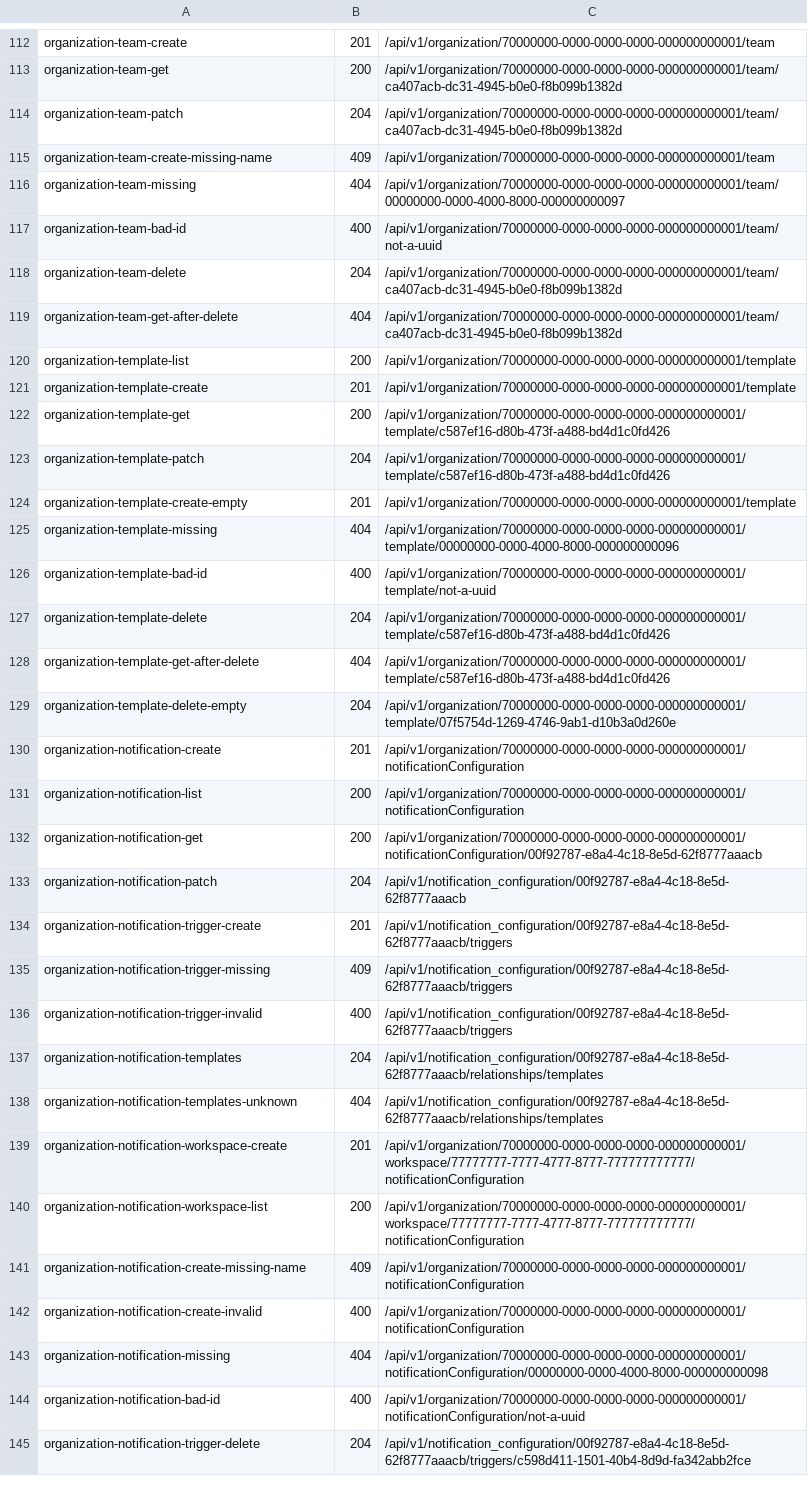
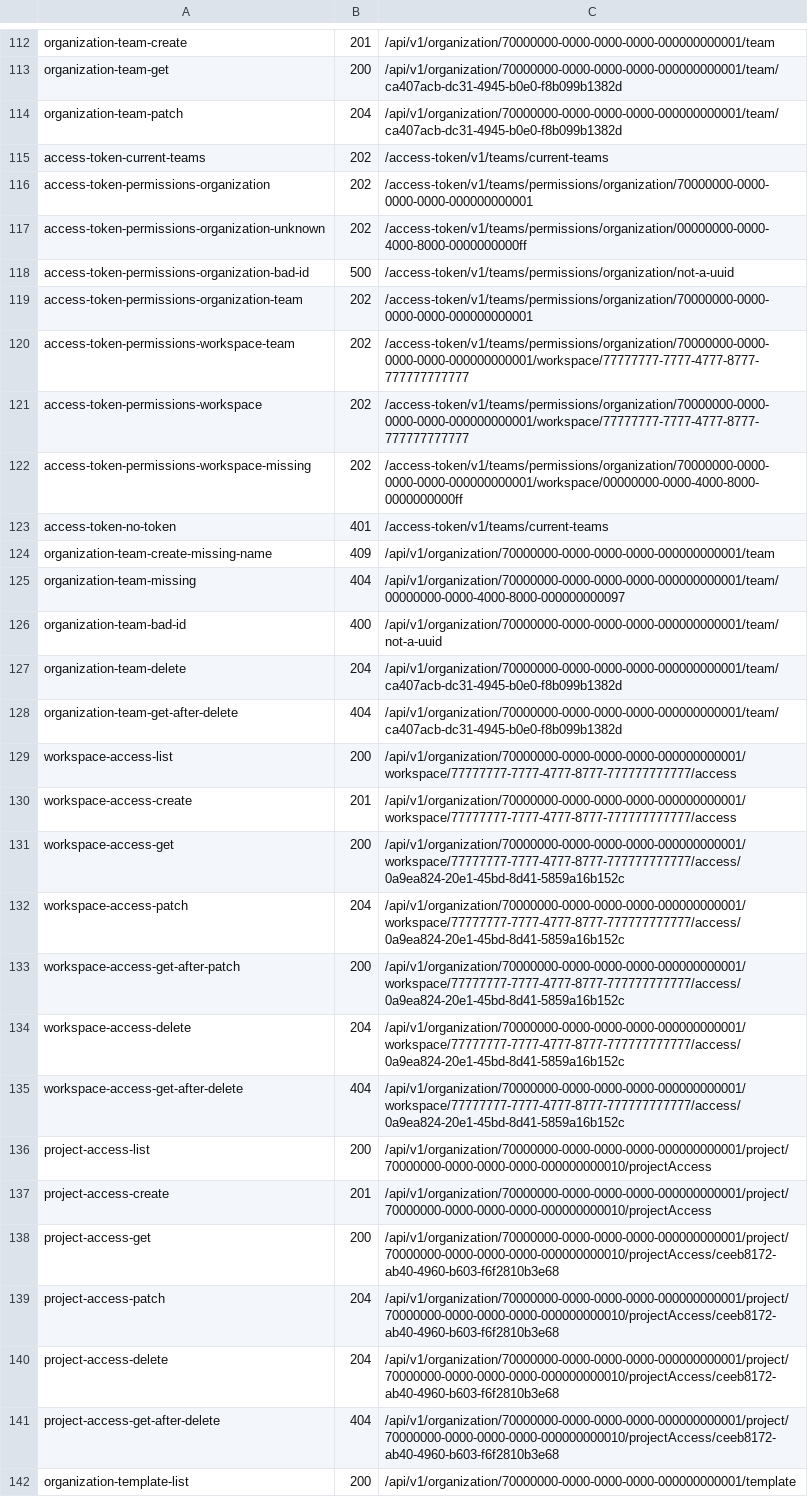
Before and after one commit to aminbenmansour/terrakube-go, a TSV file: docs/upstream/rest/index.tsv, drawn as a sheet; only a part is shown, gaps mark what is left out; the shorter side is filled out with more unchanged rows; the diff names each change by its address in the sheet, - before the commit and + after, or states it on an @@ line.

Commit message:
docs: record the team permission contract
Upstream answers the /access-token/v1 permission endpoints with 202 and a\nplain twelve-boolean body: roles decide, custom falls back to the row flags,\nand the instance owner adds managePermission/managePolicies. We match, except\nthat workspace access rows only apply when their name is one of the caller\ngroups. The new captures are outside the /api/v1 replay harness, so they are\ndeferred with reasons; the grant CRUD captures wait for #140.

```diff
--- a/docs/upstream/rest/index.tsv
+++ b/docs/upstream/rest/index.tsv
+row 115: access-token-current-teams | 202 | /access-token/v1/teams/current-teams
+row 116: access-token-permissions-organization | 202 | /access-token/v1/teams/permissions/organization/70000000-0000-0000-0000-000000000001
+row 117: access-token-permissions-organization-unknown | 202 | /access-token/v1/teams/permissions/organization/00000000-0000-4000-8000-0000000000ff
+row 118: access-token-permissions-organization-bad-id | 500 | /access-token/v1/teams/permissions/organization/not-a-uuid
+row 119: access-token-permissions-organization-team | 202 | /access-token/v1/teams/permissions/organization/70000000-0000-0000-0000-000000000001
+row 120: access-token-permissions-workspace-team | 202 | /access-token/v1/teams/permissions/organization/70000000-0000-0000-0000-000000000001/workspace/77777777-7777-4777-8777-777777777777
+row 121: access-token-permissions-workspace | 202 | /access-token/v1/teams/permissions/organization/70000000-0000-0000-0000-000000000001/workspace/77777777-7777-4777-8777-777777777777
+row 122: access-token-permissions-workspace-missing | 202 | /access-token/v1/teams/permissions/organization/70000000-0000-0000-0000-000000000001/workspace/00000000-0000-4000-8000-0000000000ff
+row 123: access-token-no-token | 401 | /access-token/v1/teams/current-teams
+row 129: workspace-access-list | 200 | /api/v1/organization/70000000-0000-0000-0000-000000000001/workspace/77777777-7777-4777-8777-777777777777/access
+row 130: workspace-access-create | 201 | /api/v1/organization/70000000-0000-0000-0000-000000000001/workspace/77777777-7777-4777-8777-777777777777/access
+row 131: workspace-access-get | 200 | /api/v1/organization/70000000-0000-0000-0000-000000000001/workspace/77777777-7777-4777-8777-777777777777/access/0a9ea824-20e1-45bd-8d41-5859a16b152c
+row 132: workspace-access-patch | 204 | /api/v1/organization/70000000-0000-0000-0000-000000000001/workspace/77777777-7777-4777-8777-777777777777/access/0a9ea824-20e1-45bd-8d41-5859a16b152c
+row 133: workspace-access-get-after-patch | 200 | /api/v1/organization/70000000-0000-0000-0000-000000000001/workspace/77777777-7777-4777-8777-777777777777/access/0a9ea824-20e1-45bd-8d41-5859a16b152c
+row 134: workspace-access-delete | 204 | /api/v1/organization/70000000-0000-0000-0000-000000000001/workspace/77777777-7777-4777-8777-777777777777/access/0a9ea824-20e1-45bd-8d41-5859a16b152c
+row 135: workspace-access-get-after-delete | 404 | /api/v1/organization/70000000-0000-0000-0000-000000000001/workspace/77777777-7777-4777-8777-777777777777/access/0a9ea824-20e1-45bd-8d41-5859a16b152c
+row 136: project-access-list | 200 | /api/v1/organization/70000000-0000-0000-0000-000000000001/project/70000000-0000-0000-0000-000000000010/projectAccess
+row 137: project-access-create | 201 | /api/v1/organization/70000000-0000-0000-0000-000000000001/project/70000000-0000-0000-0000-000000000010/projectAccess
+row 138: project-access-get | 200 | /api/v1/organization/70000000-0000-0000-0000-000000000001/project/70000000-0000-0000-0000-000000000010/projectAccess/ceeb8172-ab40-4960-b603-f6f2810b3e68
+row 139: project-access-patch | 204 | /api/v1/organization/70000000-0000-0000-0000-000000000001/project/70000000-0000-0000-0000-000000000010/projectAccess/ceeb8172-ab40-4960-b603-f6f2810b3e68
+row 140: project-access-delete | 204 | /api/v1/organization/70000000-0000-0000-0000-000000000001/project/70000000-0000-0000-0000-000000000010/projectAccess/ceeb8172-ab40-4960-b603-f6f2810b3e68
+row 141: project-access-get-after-delete | 404 | /api/v1/organization/70000000-0000-0000-0000-000000000001/project/70000000-0000-0000-0000-000000000010/projectAccess/ceeb8172-ab40-4960-b603-f6f2810b3e68
```
Also changed, not shown: 25 other files.
